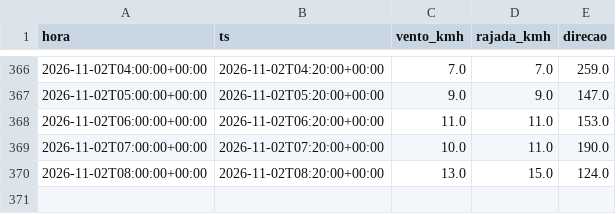
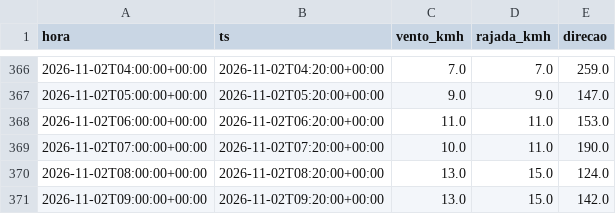
Before and after one commit to fernandoliveiraf-sudo/previsao-cnp-boituva, a CSV file: dados/cnp_horario.csv, drawn as a sheet; only a part is shown, gaps mark what is left out; the diff names each change by its address in the sheet, - before the commit and + after, or states it on an @@ line.

```diff
--- a/dados/cnp_horario.csv
+++ b/dados/cnp_horario.csv
+row 371: 2026-11-02T09:00:00+00:00 | 2026-11-02T09:20:00+00:00 | 13.0 | 15.0 | 142.0
```
Also changed, not shown: dados/cnp_5min_2026-11.csv.
